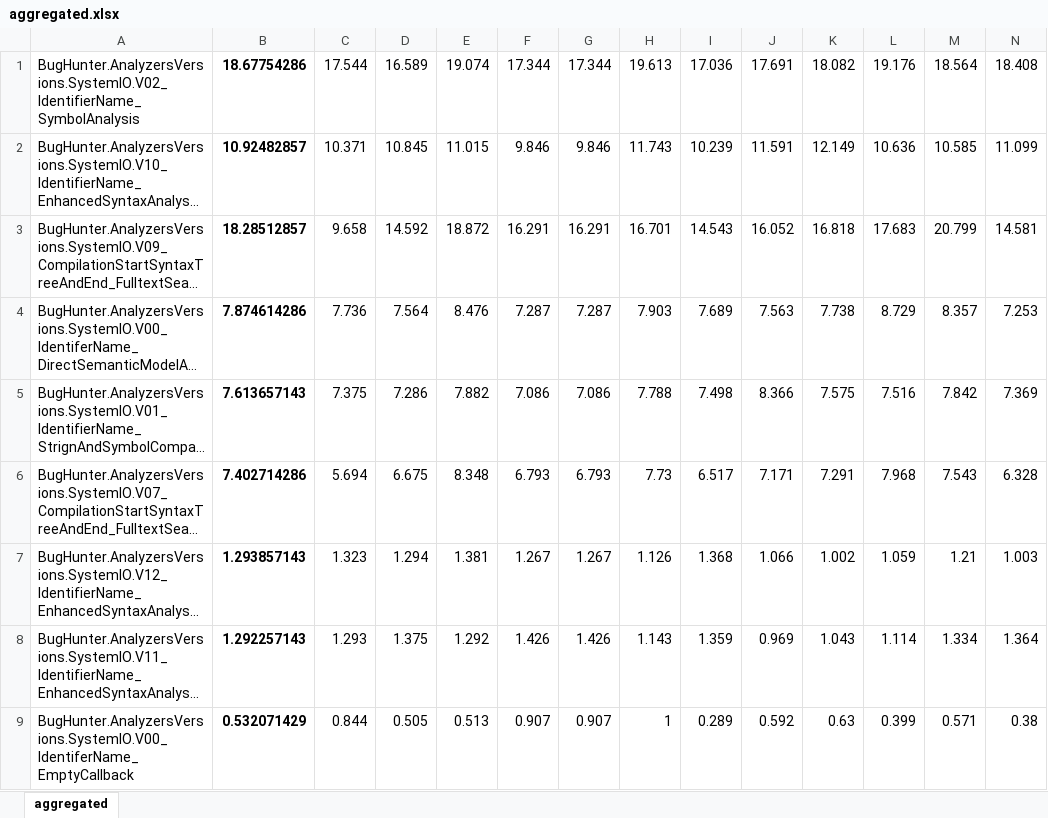
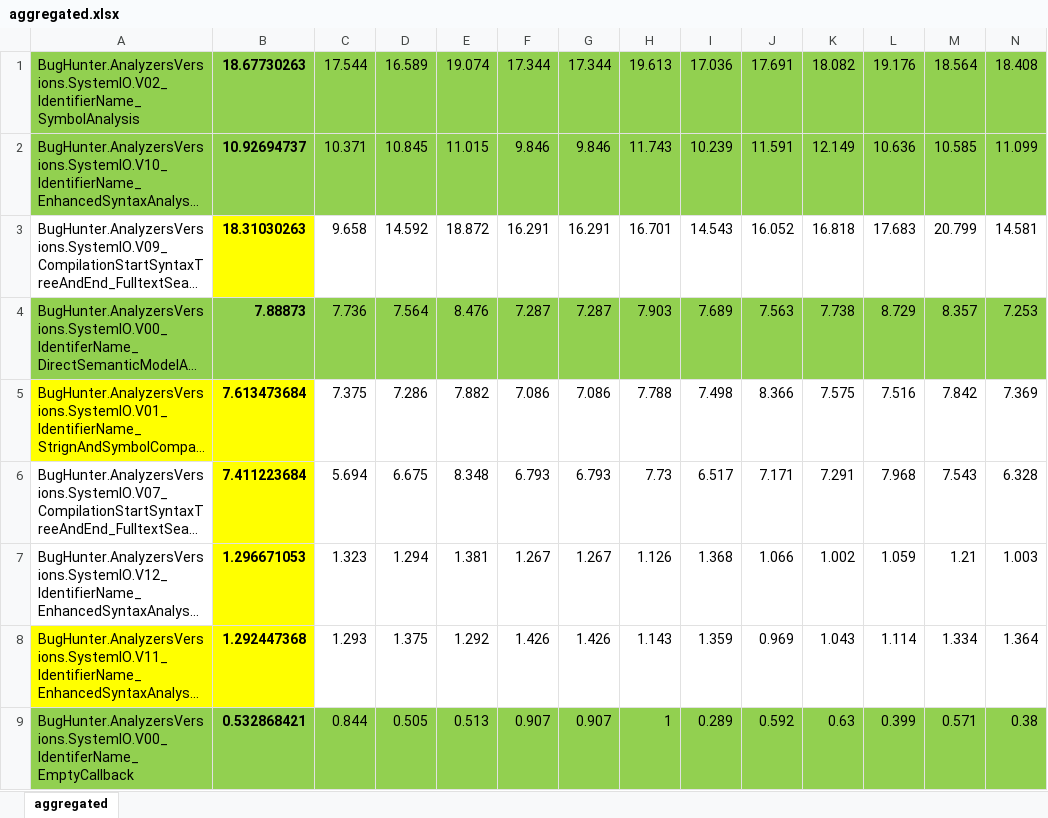
Before and after one commit to Suzii/thesis-roslyn, an Excel workbook: docs/ReportAnalyzer-analyzers-versions/2017-04-21-systamio/aggregated.xlsx, sheet aggregated, drawn as a sheet; only a part is shown; long unchanged cells end in …; values as stored, in another font and other column widths than the file's, no borders; the diff covers the shown part only; the diff names each change by its address in the sheet, - before the commit and + after, or states it on an @@ line.

```diff
--- a/docs/ReportAnalyzer-analyzers-versions/2017-04-21-systamio/aggregated.xlsx (sheet aggregated)
+++ b/docs/ReportAnalyzer-analyzers-versions/2017-04-21-systamio/aggregated.xlsx (sheet aggregated)
-A1:N2 fill: none
+A1:N2 fill: #92D050
-B1: 18.67754286
+B1: 18.67730263
-B2: 10.92482857
+B2: 10.92694737
-B3: 18.28512857
+B3: 18.31030263
-B3 fill: none
+B3 fill: #FFFF00
-A4:N4 fill: none
+A4:N4 fill: #92D050
-B4: 7.874614286
+B4: 7.88873
-A5:B5 fill: none
+A5:B5 fill: #FFFF00
-B5: 7.613657143
+B5: 7.613473684
-B6: 7.402714286
+B6: 7.411223684
-B6:B7 fill: none
+B6:B7 fill: #FFFF00
-B7: 1.293857143
+B7: 1.296671053
-A8:B8 fill: none
+A8:B8 fill: #FFFF00
-B8: 1.292257143
+B8: 1.292447368
-A9:N9 fill: none
+A9:N9 fill: #92D050
-B9: 0.532071429
+B9: 0.532868421
```
Also changed, not shown: cell formats elsewhere in this sheet, 10 other files.
